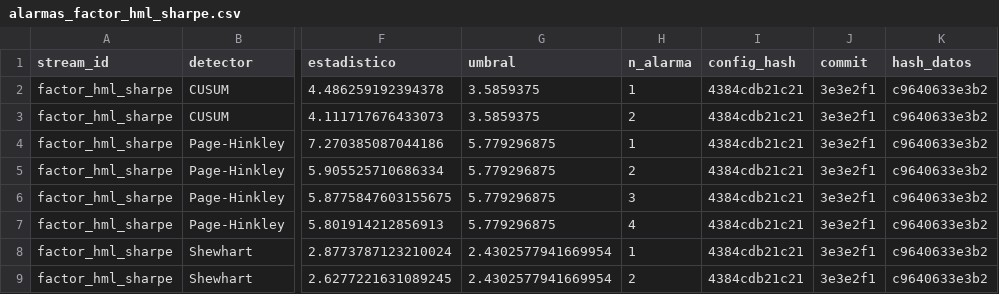
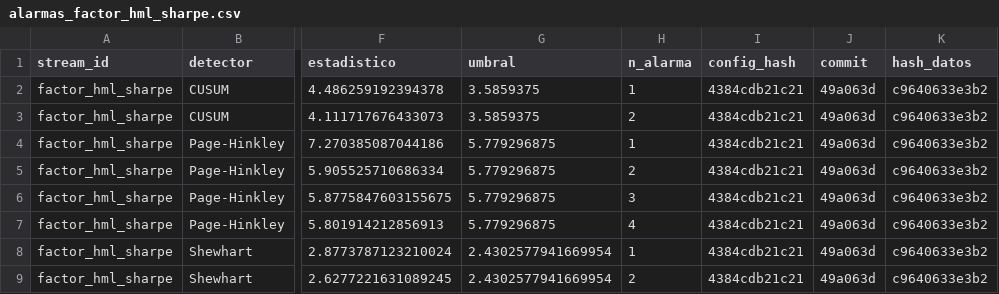
Before and after one commit to nihalhk-dev/signal-watch, a CSV file: outputs/tables/alarmas_factor_hml_sharpe.csv, drawn as a sheet; only a part is shown, gaps mark what is left out; the diff names each change by its address in the sheet, - before the commit and + after, or states it on an @@ line.

Commit message:
Resultados rama real con figura oficial, sellados con el commit del codigo

```diff
--- a/outputs/tables/alarmas_factor_hml_sharpe.csv
+++ b/outputs/tables/alarmas_factor_hml_sharpe.csv
-J2:J9 (commit): 3e3e2f1
+J2:J9 (commit): 49a063d
```
Also changed, not shown: outputs/tables/calibracion_factor_hml_sharpe.csv, outputs/tables/retardo_ruido_real_factor_hml_sharpe.csv.
